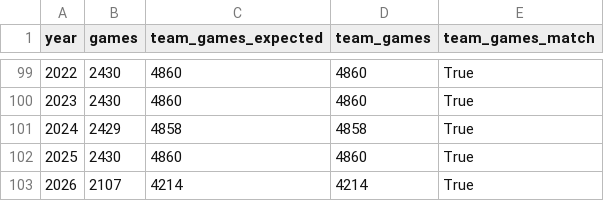
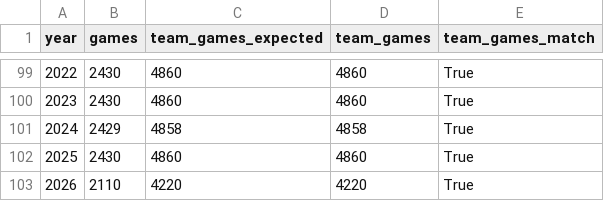
Before and after one commit to JacobPilawa/box_scorigami, a CSV file: validation/games_by_year.csv, drawn as a sheet; only a part is shown, gaps mark what is left out.

```diff
--- a/validation/games_by_year.csv
+++ b/validation/games_by_year.csv
@@ -102,2 +102,2 @@ year,games,team_games_expected,team_games,team_games_match
 2025,2430,4860,4860,True
-2026,2107,4214,4214,True
+2026,2110,4220,4220,True
```
Also changed, not shown: validation/franchise_combo_tracking.csv, validation/panel_sanity.csv, 19 other files.
